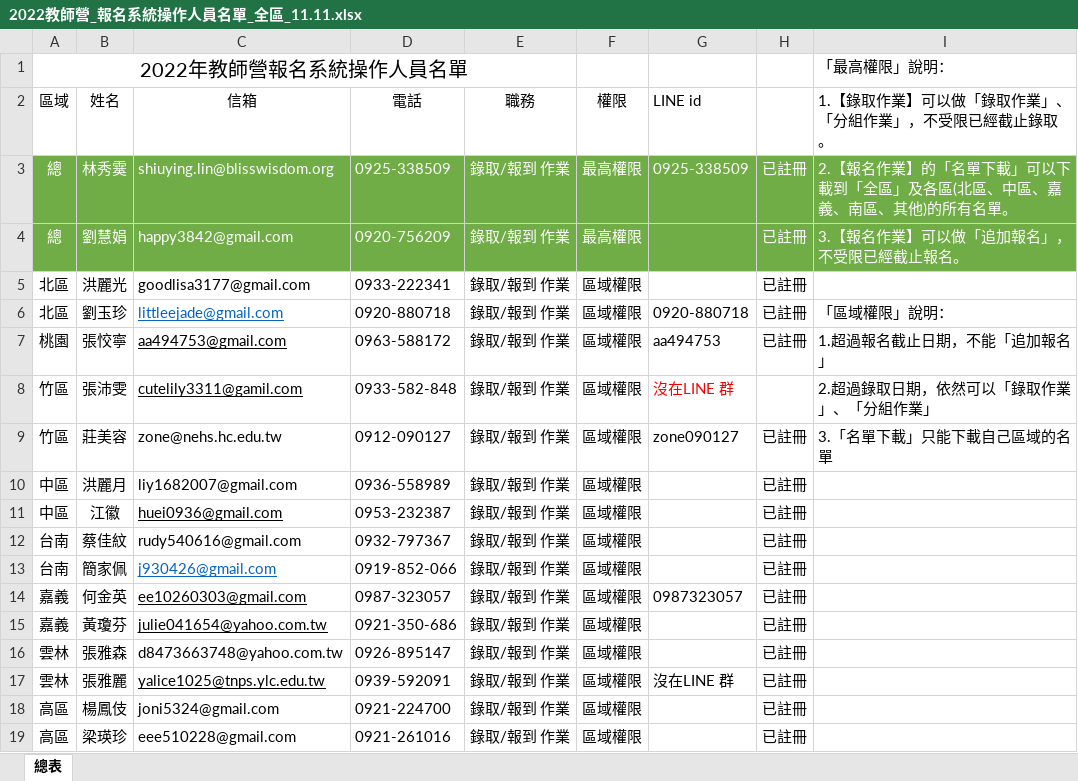
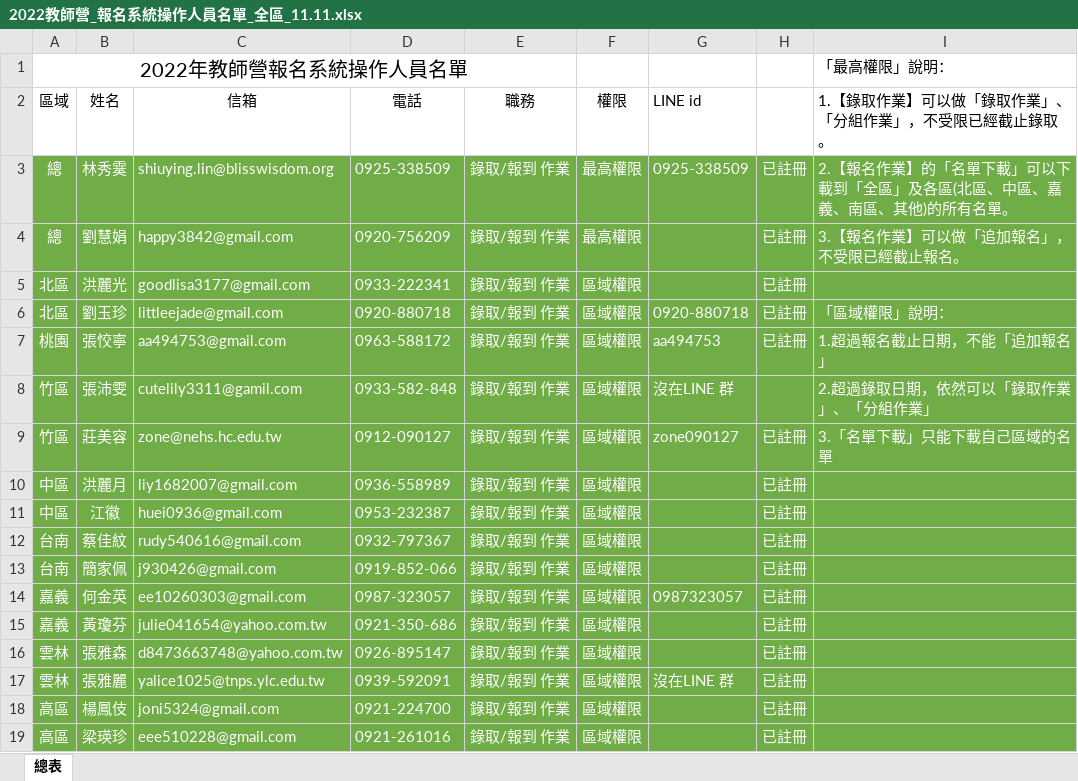
Before and after one commit to LZong-tw/bwcamp, an Excel workbook: docs/tcamp/2022/2022教師營_報名系統操作人員名單_全區_11.11.xlsx, sheet 總表, drawn as a sheet; values as stored, in another font and other column widths than the file's, no borders; the diff names each change by its address in the sheet, - before the commit and + after, or states it on an @@ line.

```diff
--- a/docs/tcamp/2022/2022教師營_報名系統操作人員名單_全區_11.11.xlsx (sheet 總表)
+++ b/docs/tcamp/2022/2022教師營_報名系統操作人員名單_全區_11.11.xlsx (sheet 總表)
-A5:I19 fill: none
+A5:I19 fill: #70AD47
-A5:F5 text colour: black
+A5:F5 text colour: #FFFFFF
-H5 text colour: black
+H5 text colour: #FFFFFF
-A6:B6 text colour: black
+A6:B6 text colour: #FFFFFF
-C6:C8 underline: on
+C6:C8 underline: off
-C6 text colour: #0563C1
+C6 text colour: #FFFFFF
-D6:I6 text colour: black
+D6:I6 text colour: #FFFFFF
-A7:I7 text colour: black
+A7:I7 text colour: #FFFFFF
-A8:F8 text colour: black
+A8:F8 text colour: #FFFFFF
-G8 text colour: #FF0000
+G8 text colour: #FFFFFF
-I8 text colour: black
+I8 text colour: #FFFFFF
-A9:I9 text colour: black
+A9:I9 text colour: #FFFFFF
-A10:F12 text colour: black
+A10:F12 text colour: #FFFFFF
-H10:H13 text colour: black
+H10:H13 text colour: #FFFFFF
-C11 underline: on
+C11 underline: off
-A13:B13 text colour: black
+A13:B13 text colour: #FFFFFF
-C13:C15 underline: on
+C13:C15 underline: off
-C13 text colour: #0563C1
+C13 text colour: #FFFFFF
-D13:F13 text colour: black
+D13:F13 text colour: #FFFFFF
-A14:H14 text colour: black
+A14:H14 text colour: #FFFFFF
-A15:F16 text colour: black
+A15:F16 text colour: #FFFFFF
-H15:H16 text colour: black
+H15:H16 text colour: #FFFFFF
-A17:H17 text colour: black
+A17:H17 text colour: #FFFFFF
-C17 underline: on
+C17 underline: off
-A18:F19 text colour: black
+A18:F19 text colour: #FFFFFF
-H18:H19 text colour: black
+H18:H19 text colour: #FFFFFF
```
Also changed, not shown: 14 other files.
